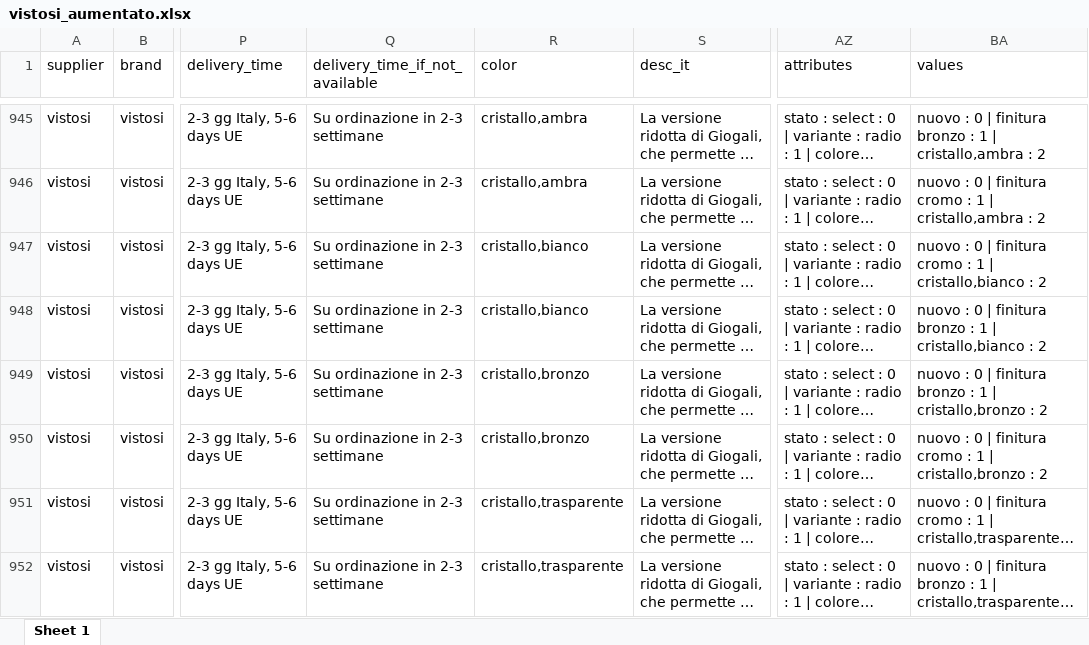
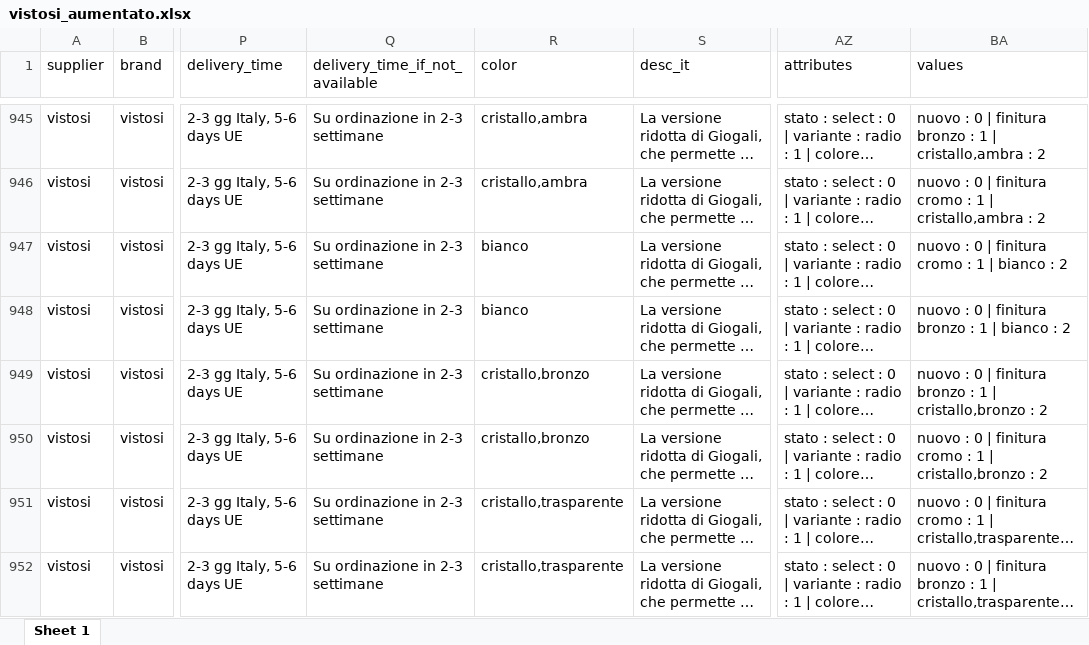
Before and after one commit to hicTech/arteInLuceImport, an Excel workbook: xls/vistosi/result/vistosi_aumentato.xlsx, sheet Sheet 1, drawn as a sheet; only a part is shown, gaps mark what is left out; long unchanged cells end in …; values as stored, in another font and other column widths than the file's, no borders; the diff covers the shown part only; the diff names each change by its address in the sheet, - before the commit and + after, or states it on an @@ line.

```diff
--- a/xls/vistosi/result/vistosi_aumentato.xlsx (sheet Sheet 1)
+++ b/xls/vistosi/result/vistosi_aumentato.xlsx (sheet Sheet 1)
-R947:R948 (color): cristallo,bianco
+R947:R948 (color): bianco
-BA947 (values): …1 | cristallo,bianco : 2
+BA947 (values): …1 | bianco : 2
-BA948 (values): …1 | cristallo,bianco : 2
+BA948 (values): …1 | bianco : 2
```
Also changed, not shown: 234 edited cells elsewhere in this sheet, 11 other files.
